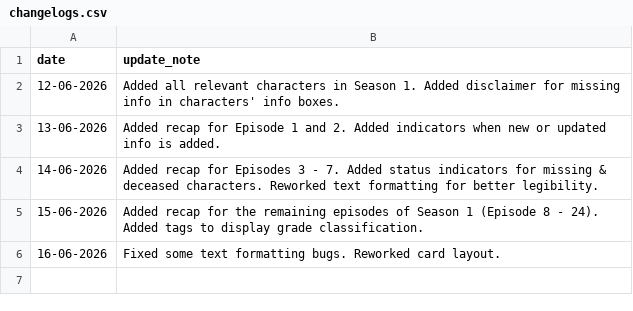
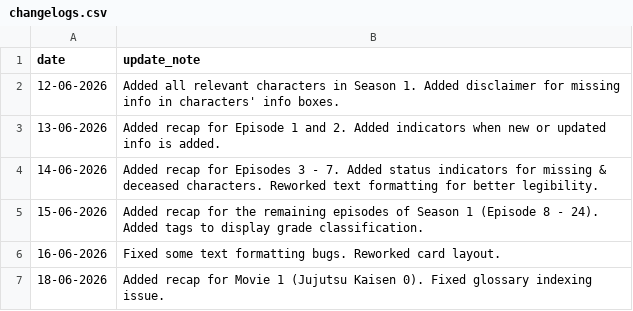
Before and after one commit to Lavapan/jjk-companion, a CSV file: changelogs.csv, drawn as a sheet; the diff names each change by its address in the sheet, - before the commit and + after, or states it on an @@ line.

Commit message:
JJK 0 Recap
Updated for JJK 0 Recap (portraits, characters info, changelogs), as well as fix for glossary only indexing by numerical value.

```diff
--- a/changelogs.csv
+++ b/changelogs.csv
+row 7: 18-06-2026 | Added recap for Movie 1 (Jujutsu Kaisen 0). Fixed glossary indexing issue.
```
Also changed, not shown: characters.csv, timeline.csv, 9 other files.
